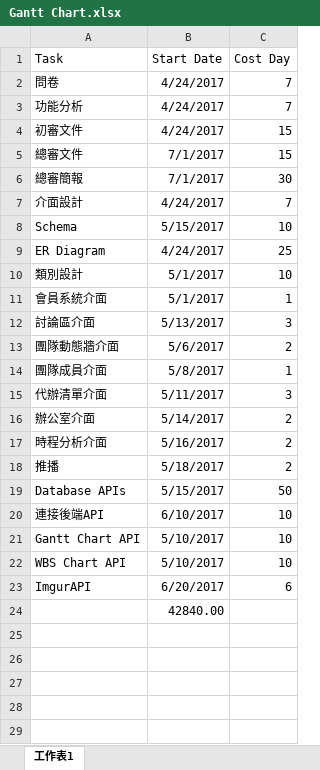
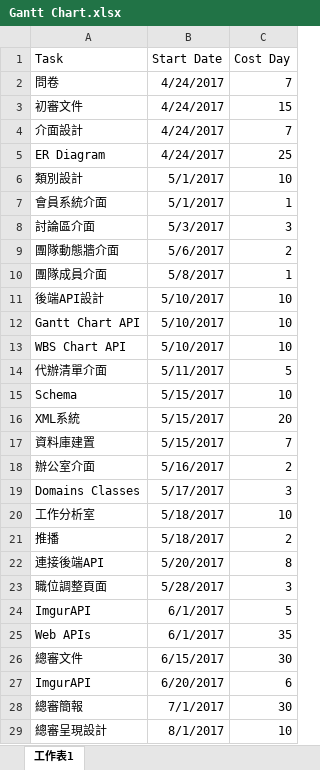
Before and after one commit to Johnny850807/BWS_IronMan, an Excel workbook: Software analyze/Teampathy/Gantt Chart.xlsx, sheet 工作表1, drawn as a sheet; only a part is shown; values as stored, in another font and other column widths than the file's, no borders; charts and pictures not drawn; removed rows and columns are numbered as before the commit, all else as after; the diff covers the shown part only; the diff names each change by its address in the sheet, - before the commit and + after, or states it on an @@ line.

```diff
--- a/Software analyze/Teampathy/Gantt Chart.xlsx (sheet 工作表1)
+++ b/Software analyze/Teampathy/Gantt Chart.xlsx (sheet 工作表1)
-row 3: 功能分析 | 4/24/2017 | 7
-row 5: 總審文件 | 7/1/2017 | 15
-B8 (Start Date): 5/13/2017
+B8 (Start Date): 5/3/2017
-row 15: 代辦清單介面 | 5/11/2017 | 3
-row 16: 辦公室介面 | 5/14/2017 | 2
-row 17: 時程分析介面 | 5/16/2017 | 2
-row 19: Database APIs | 5/15/2017 | 50
-A11 (Task): 連接後端API
+A11 (Task): 後端API設計
-B11 (Start Date): 6/10/2017
+B11 (Start Date): 5/10/2017
+row 14: 代辦清單介面 | 5/11/2017 | 5
@@ row 8 moved to row 15: Schema @@
+row 16: XML系統 | 5/15/2017 | 20
+row 17: 資料庫建置 | 5/15/2017 | 7
+row 18: 辦公室介面 | 5/16/2017 | 2
+row 19: Domains Classes | 5/17/2017 | 3
+row 20: 工作分析室 | 5/18/2017 | 10
@@ row 18 moved to row 21: 推播 @@
+row 22: 連接後端API | 5/20/2017 | 8
+row 23: 職位調整頁面 | 5/28/2017 | 3
+row 24: ImgurAPI | 6/1/2017 | 5
+row 25: Web APIs | 6/1/2017 | 35
+row 26: 總審文件 | 6/15/2017 | 30
-row 24:  | 42840.00
@@ row 6 moved to row 28: 總審簡報 @@
+row 29: 總審呈現設計 | 8/1/2017 | 10
```
Also changed, not shown: 2 added rows elsewhere in this sheet, charts or pictures, 1 other file.
